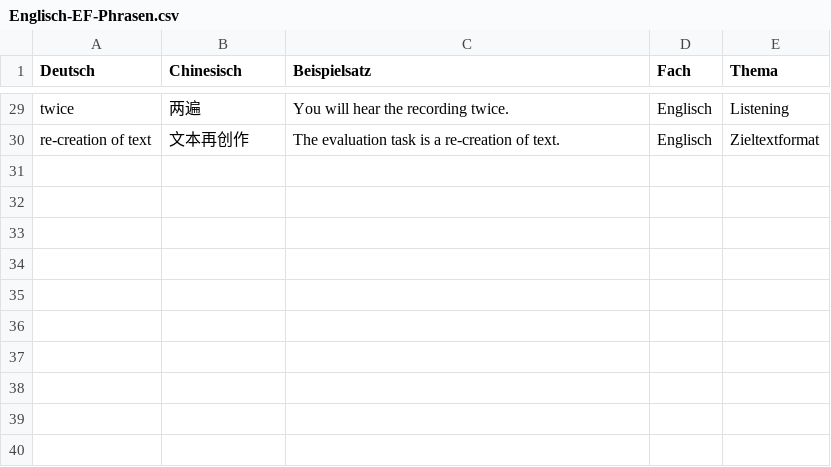
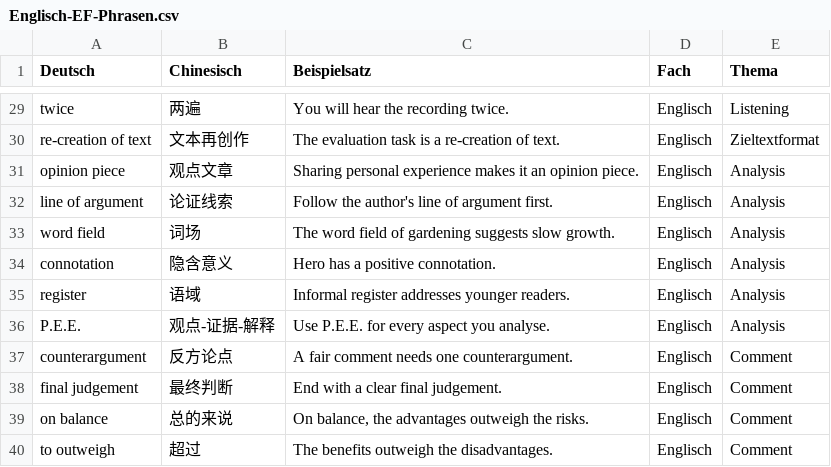
Before and after one commit to jjjjjjjjnnjnn/EF-GeWi-Lernvault, a CSV file: 02_Englisch/Vokabeln-Anki/Englisch-EF-Phrasen.csv, drawn as a sheet; only a part is shown, gaps mark what is left out.

Commit message:
[Englisch] role-models analysis note plus anki-glossar-index sync

```diff
--- a/02_Englisch/Vokabeln-Anki/Englisch-EF-Phrasen.csv
+++ b/02_Englisch/Vokabeln-Anki/Englisch-EF-Phrasen.csv
@@ -30 +30,11 @@ twice;两遍;You will hear the recording twice.;Englisch;Listening
 re-creation of text;文本再创作;The evaluation task is a re-creation of text.;Englisch;Zieltextformat
+opinion piece;观点文章;Sharing personal experience makes it an opinion piece.;Englisch;Analysis
+line of argument;论证线索;Follow the author's line of argument first.;Englisch;Analysis
+word field;词场;The word field of gardening suggests slow growth.;Englisch;Analysis
+connotation;隐含意义;Hero has a positive connotation.;Englisch;Analysis
+register;语域;Informal register addresses younger readers.;Englisch;Analysis
+P.E.E.;观点-证据-解释;Use P.E.E. for every aspect you analyse.;Englisch;Analysis
+counterargument;反方论点;A fair comment needs one counterargument.;Englisch;Comment
+final judgement;最终判断;End with a clear final judgement.;Englisch;Comment
+on balance;总的来说;On balance, the advantages outweigh the risks.;Englisch;Comment
+to outweigh;超过;The benefits outweigh the disadvantages.;Englisch;Comment
```
Also changed, not shown: 5 other files.
